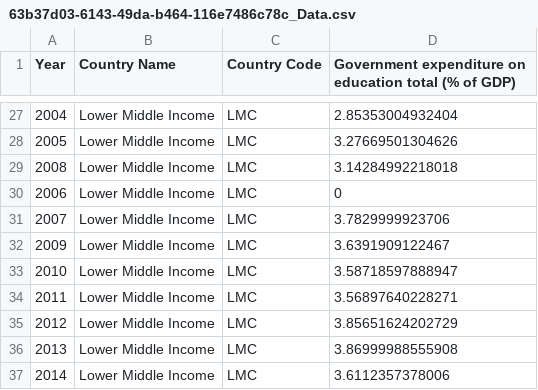
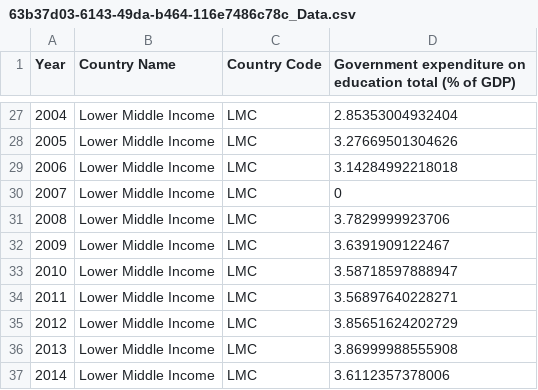
Before and after one commit to samuel0930/Samuel-Chan, a CSV file: 63b37d03-6143-49da-b464-116e7486c78c_Data.csv, drawn as a sheet; only a part is shown, gaps mark what is left out.

Commit message:
Update 63b37d03-6143-49da-b464-116e7486c78c_Data.csv

```diff
--- a/63b37d03-6143-49da-b464-116e7486c78c_Data.csv
+++ b/63b37d03-6143-49da-b464-116e7486c78c_Data.csv
@@ -28,5 +28,5 @@ Year,Country Name,Country Code,Government expenditure on education total (% of G
 2005,Lower Middle Income,LMC,3.27669501304626
-2008,Lower Middle Income,LMC,3.14284992218018
-2006,Lower Middle Income,LMC,0
-2007,Lower Middle Income,LMC,3.7829999923706
+2006,Lower Middle Income,LMC,3.14284992218018
+2007,Lower Middle Income,LMC,0
+2008,Lower Middle Income,LMC,3.7829999923706
 2009,Lower Middle Income,LMC,3.6391909122467
```
